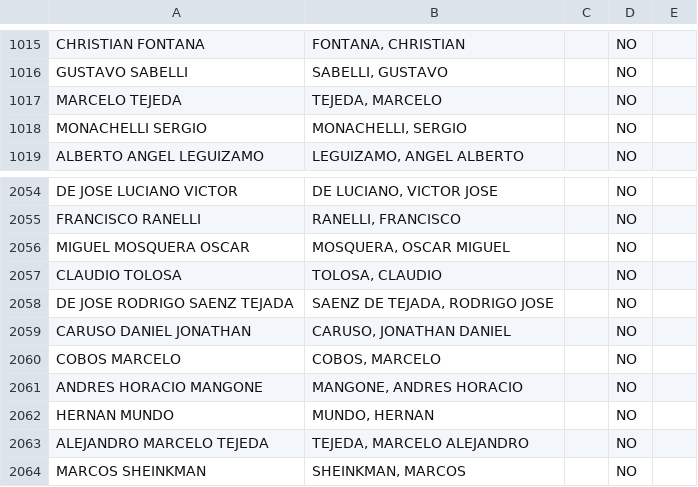
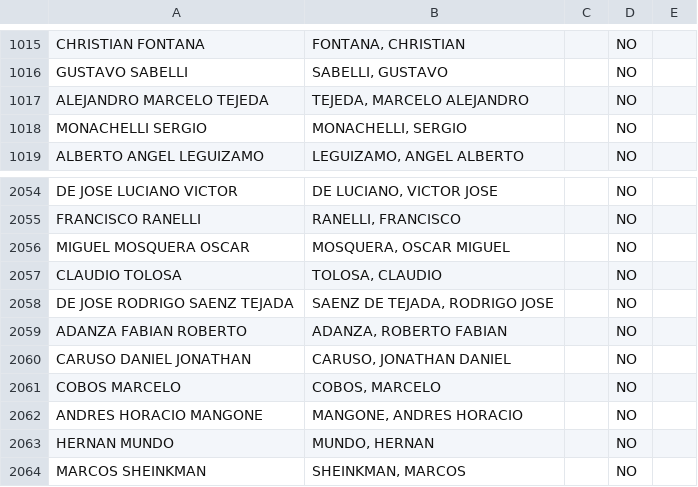
Before and after one commit to chagasalo/HistoricoCD_SL, a CSV file: public/candidates.csv, drawn as a sheet; only a part is shown, gaps mark what is left out.

Commit message:
feat: initialize candidate data and history tracking files

```diff
--- a/public/candidates.csv
+++ b/public/candidates.csv
@@ -1016,3 +1016,3 @@ CHRISTIAN FONTANA,"FONTANA, CHRISTIAN",,NO,
 GUSTAVO SABELLI,"SABELLI, GUSTAVO",,NO,
-MARCELO TEJEDA,"TEJEDA, MARCELO",,NO,
+ALEJANDRO MARCELO TEJEDA,"TEJEDA, MARCELO ALEJANDRO",,NO,
 MONACHELLI SERGIO,"MONACHELLI, SERGIO",,NO,
@@ -2058,2 +2058,3 @@ CLAUDIO TOLOSA,"TOLOSA, CLAUDIO",,NO,
 DE JOSE RODRIGO SAENZ TEJADA,"SAENZ DE TEJADA, RODRIGO JOSE",,NO,
+ADANZA FABIAN ROBERTO,"ADANZA, ROBERTO FABIAN",,NO,
 CARUSO DANIEL JONATHAN,"CARUSO, JONATHAN DANIEL",,NO,
@@ -2062,3 +2063,2 @@ ANDRES HORACIO MANGONE,"MANGONE, ANDRES HORACIO",,NO,
 HERNAN MUNDO,"MUNDO, HERNAN",,NO,
-ALEJANDRO MARCELO TEJEDA,"TEJEDA, MARCELO ALEJANDRO",,NO,
 MARCOS SHEINKMAN,"SHEINKMAN, MARCOS",,NO,
```
Also changed, not shown: public/history.csv, 1 other file.
